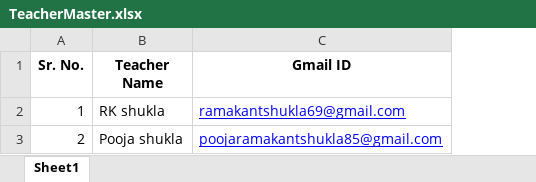
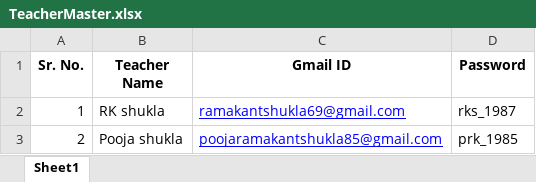
Before and after one commit to RKS69-sgam/Home_tution, an Excel workbook: TeacherMaster.xlsx, sheet Sheet1, drawn as a sheet; values as stored, in another font and other column widths than the file's, no borders; the diff names each change by its address in the sheet, - before the commit and + after, or states it on an @@ line.

Commit message:
Add files via upload

```diff
--- a/TeacherMaster.xlsx (sheet Sheet1)
+++ b/TeacherMaster.xlsx (sheet Sheet1)
+column D (Password), rows 2-3: rks_1987 | prk_1985
```
